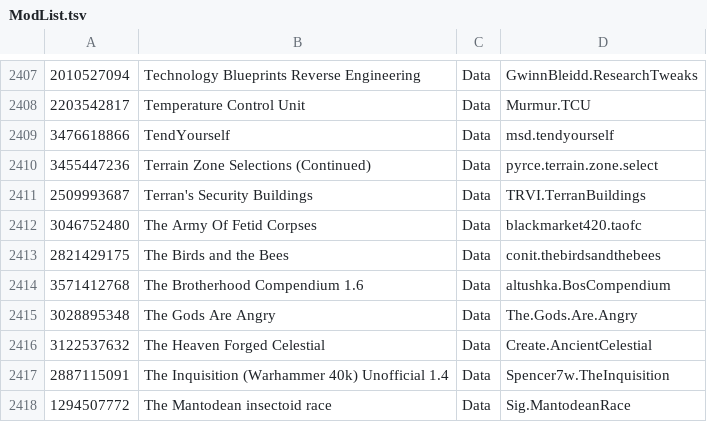
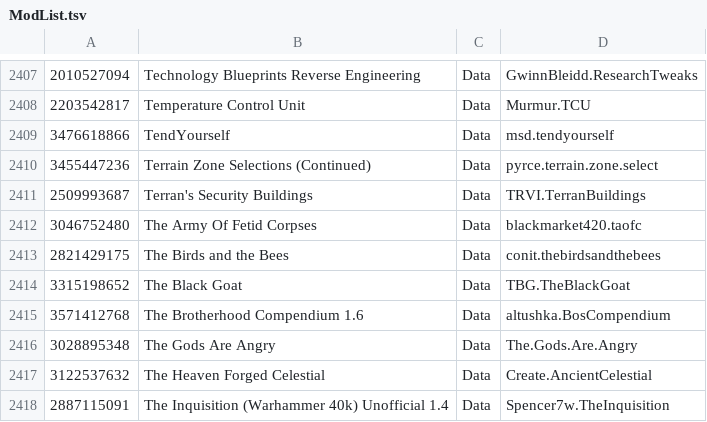
Before and after one commit to RimWorldKorea/RMK, a TSV file: ModList.tsv, drawn as a sheet; only a part is shown, gaps mark what is left out; the shorter side is filled out with more unchanged rows; the diff names each change by its address in the sheet, - before the commit and + after, or states it on an @@ line.

Commit message:
The Black Goat 추가
#2954

```diff
--- a/ModList.tsv
+++ b/ModList.tsv
+row 2414: 3315198652 | The Black Goat | Data | TBG.TheBlackGoat
```
Also changed, not shown: 11 other files.
